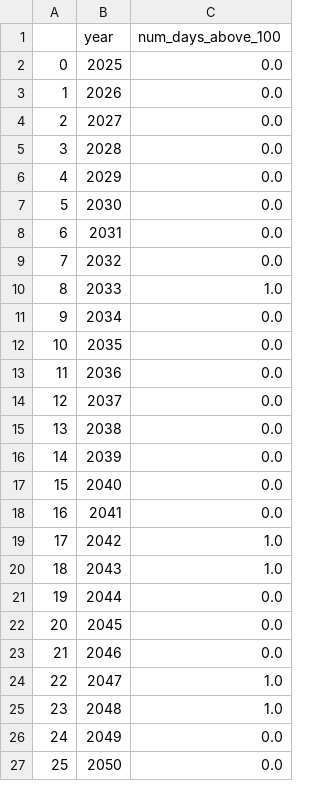
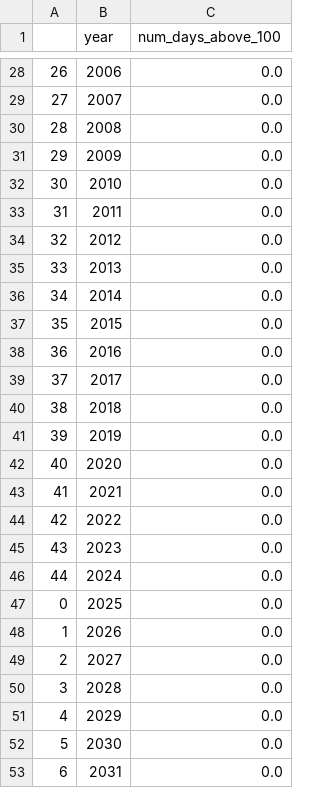
Before and after one commit to WorldClimate/DataWrangling, a CSV file: ClimateData/Oxford/Processed/combined_num_days_above_100.csv, drawn as a sheet; only a part is shown, gaps mark what is left out; the shorter side is filled out with more unchanged rows; the diff covers the shown part only.

Commit message:
updating historical num days above x to include 0 value years

```diff
--- a/ClimateData/Oxford/Processed/combined_num_days_above_100.csv
+++ b/ClimateData/Oxford/Processed/combined_num_days_above_100.csv
@@ -2 +28,20 @@
+26,2006,0.0
+27,2007,0.0
+28,2008,0.0
+29,2009,0.0
+30,2010,0.0
+31,2011,0.0
+32,2012,0.0
+33,2013,0.0
+34,2014,0.0
+35,2015,0.0
+36,2016,0.0
+37,2017,0.0
+38,2018,0.0
+39,2019,0.0
+40,2020,0.0
+41,2021,0.0
+42,2022,0.0
+43,2023,0.0
+44,2024,0.0
 0,2025,0.0
```
Also changed, not shown: 26 added rows elsewhere in this file, ClimateData/Jakarta/Processed/combined_num_days_above_100.csv, ClimateData/New York/Processed/combined_num_days_above_100.csv, 36 other files.
